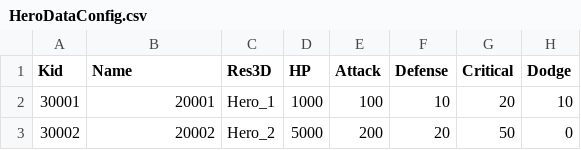
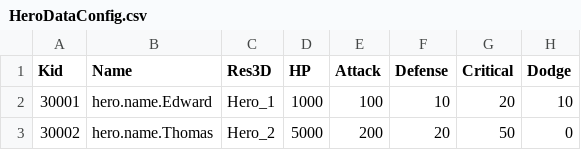
Before and after one commit to sigmadruid/NewMaze, a CSV file: Assets/StreamingAssets/Configs/HeroDataConfig.csv, drawn as a sheet; only a part is shown; the diff names each change by its address in the sheet, - before the commit and + after, or states it on an @@ line.

```diff
--- a/Assets/StreamingAssets/Configs/HeroDataConfig.csv
+++ b/Assets/StreamingAssets/Configs/HeroDataConfig.csv
-B2 (Name): 20001
+B2 (Name): hero.name.Edward
-B3 (Name): 20002
+B3 (Name): hero.name.Thomas
```
Also changed, not shown: Assets/StreamingAssets/Configs/MonsterDataConfig.csv, Assets/StreamingAssets/Configs/NPCEventDataConfig.csv, 21 other files.
